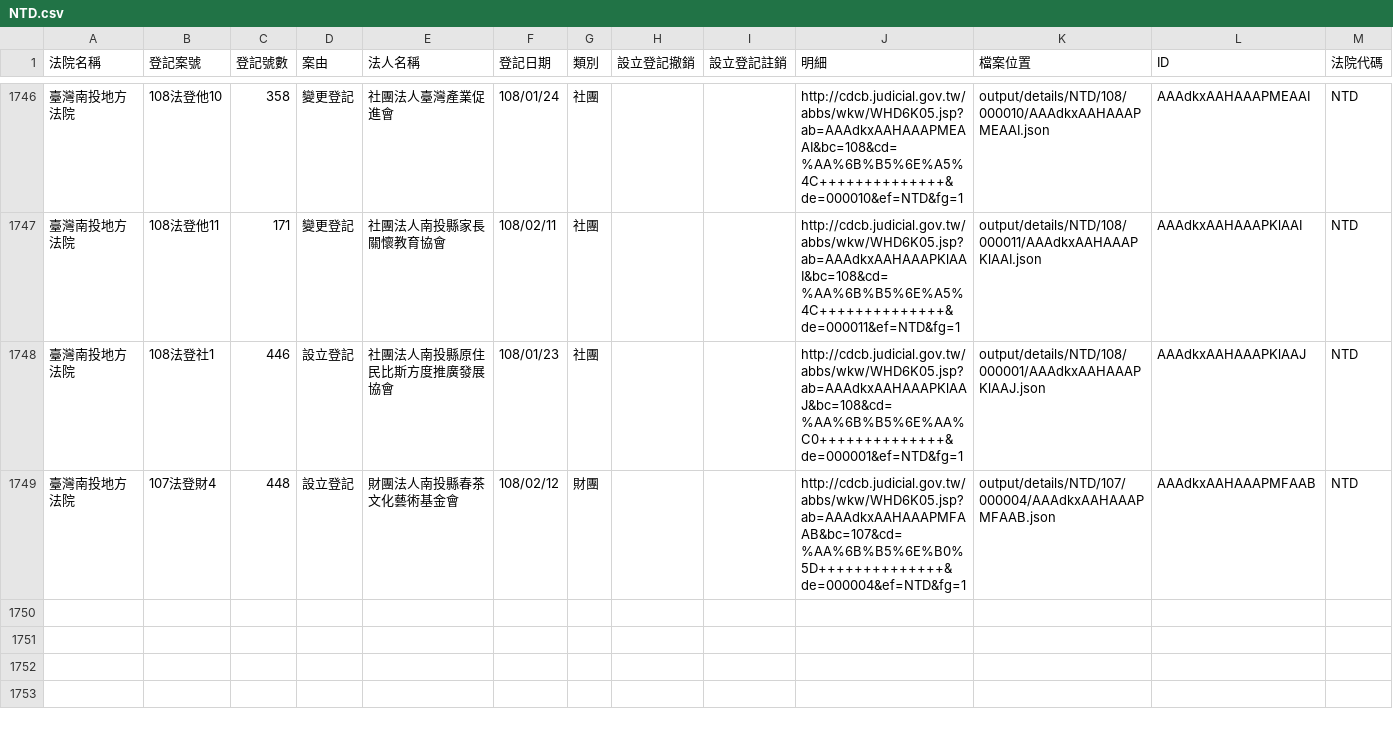
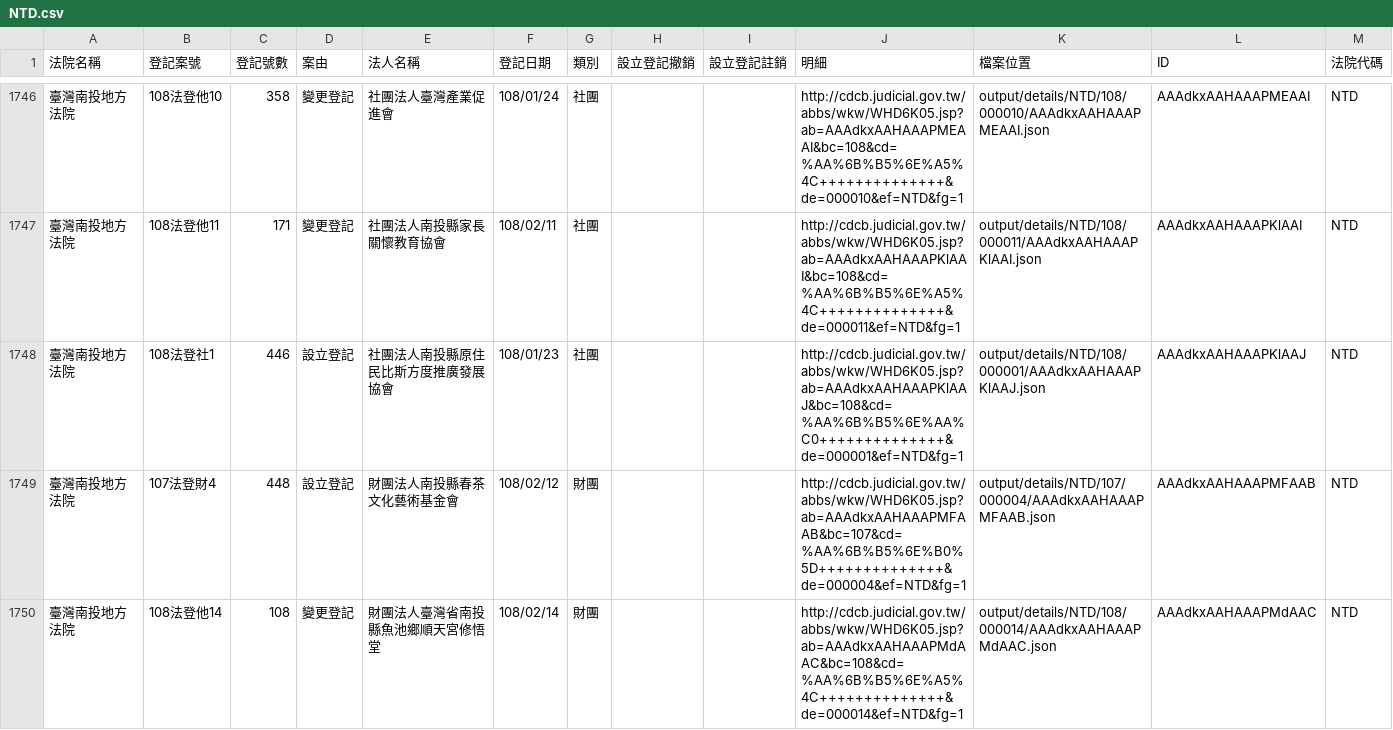
Before and after one commit to g0v/foundationtw, a CSV file: output/lists/NTD.csv, drawn as a sheet; only a part is shown, gaps mark what is left out.

```diff
--- a/output/lists/NTD.csv
+++ b/output/lists/NTD.csv
@@ -1749 +1749,2 @@
 臺灣南投地方法院,107法登財4,448,設立登記,財團法人南投縣春茶文化藝術基金會,108/02/12,財團,,,http://cdcb.judicial.gov.tw/abbs/wkw/WHD6K05.jsp?ab=AAAdkxAAHAAAPMFAAB&bc=107&cd=%AA%6B%B5%6E%B0%5D++++++++++++++&de=000004&ef=NTD&fg=1,output/details/NTD/107/000004/AAAdkxAAHAAAPMFAAB.json,AAAdkxAAHAAAPMFAAB,NTD
+臺灣南投地方法院,108法登他14,108,變更登記,財團法人臺灣省南投縣魚池鄉順天宮修悟堂,108/02/14,財團,,,http://cdcb.judicial.gov.tw/abbs/wkw/WHD6K05.jsp?ab=AAAdkxAAHAAAPMdAAC&bc=108&cd=%AA%6B%B5%6E%A5%4C++++++++++++++&de=000014&ef=NTD&fg=1,output/details/NTD/108/000014/AAAdkxAAHAAAPMdAAC.json,AAAdkxAAHAAAPMdAAC,NTD
```
Also changed, not shown: output/lists/CTD.csv, output/lists/MLD.csv, 52 other files.
